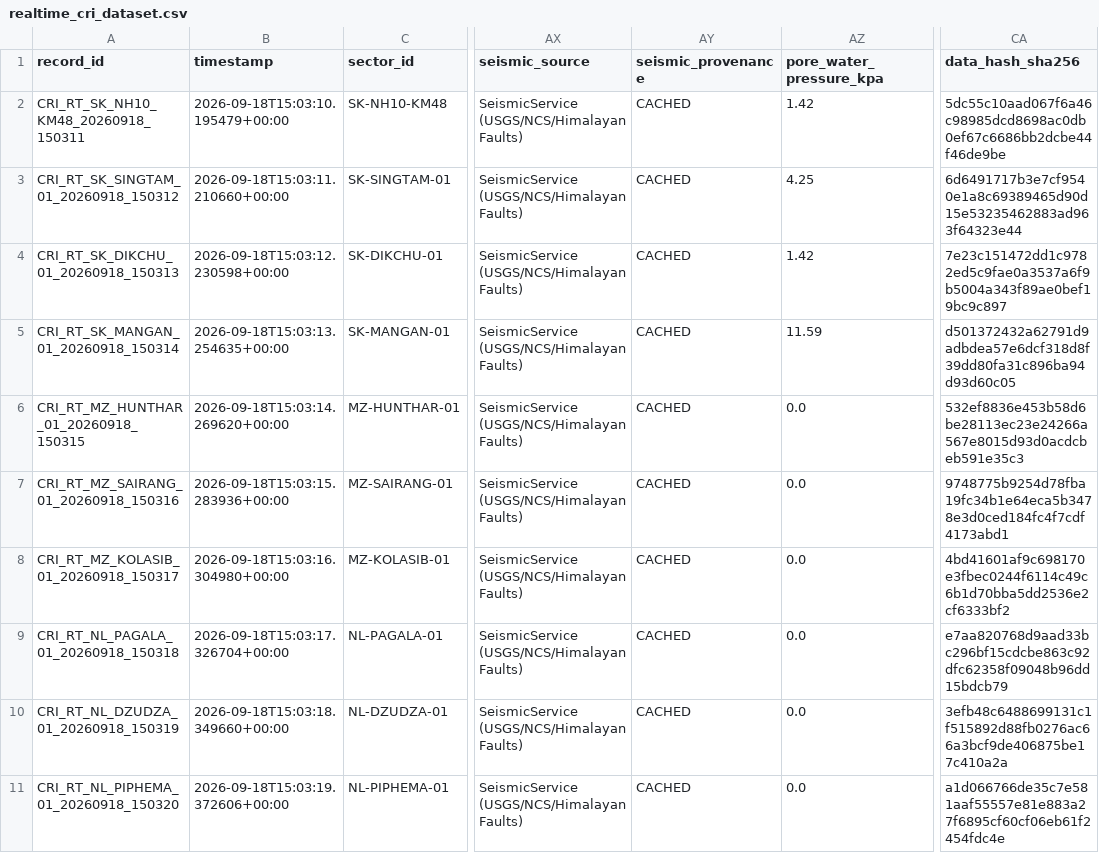
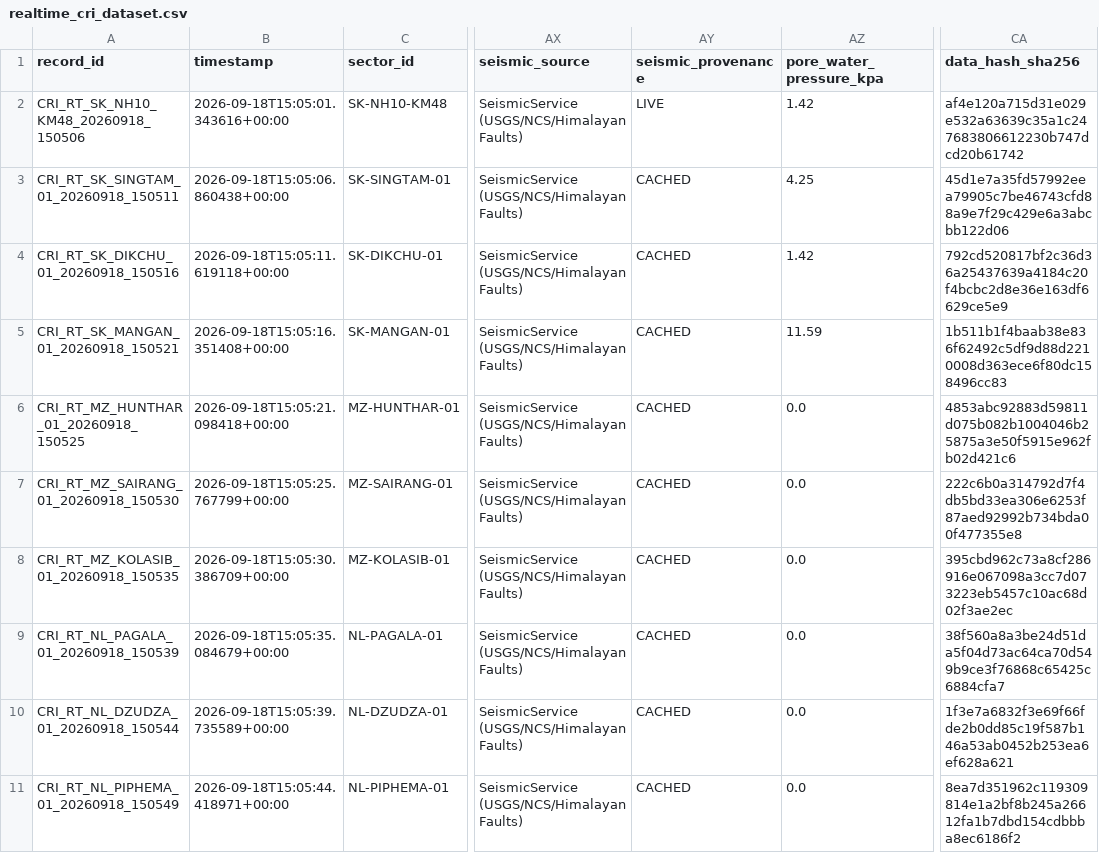
Before and after one commit to dimpu-sashank2008/parvatnetra, a CSV file: data/realtime/realtime_cri_dataset.csv, drawn as a sheet; only a part is shown, gaps mark what is left out; the diff covers the shown part only; the diff names each change by its address in the sheet, - before the commit and + after, or states it on an @@ line.

Commit message:
feat(cri): update realtime CRI dataset, reports, and seismic telemetry

```diff
--- a/data/realtime/realtime_cri_dataset.csv
+++ b/data/realtime/realtime_cri_dataset.csv
-A2 (record_id): CRI_RT_SK_NH10_KM48_20260918_150311
+A2 (record_id): CRI_RT_SK_NH10_KM48_20260918_150506
-B2 (timestamp): 2026-09-18T15:03:10.195479+00:00
+B2 (timestamp): 2026-09-18T15:05:01.343616+00:00
-AY2 (seismic_provenance): CACHED
+AY2 (seismic_provenance): LIVE
-CA2 (data_hash_sha256): 5dc55c10aad067f6a46c98985dcd8698ac0db0ef67c6686bb2dcbe44f46de9be
+CA2 (data_hash_sha256): af4e120a715d31e029e532a63639c35a1c247683806612230b747dcd20b61742
-A3 (record_id): CRI_RT_SK_SINGTAM_01_20260918_150312
+A3 (record_id): CRI_RT_SK_SINGTAM_01_20260918_150511
-B3 (timestamp): 2026-09-18T15:03:11.210660+00:00
+B3 (timestamp): 2026-09-18T15:05:06.860438+00:00
-CA3 (data_hash_sha256): 6d6491717b3e7cf9540e1a8c69389465d90d15e53235462883ad963f64323e44
+CA3 (data_hash_sha256): 45d1e7a35fd57992eea79905c7be46743cfd88a9e7f29c429e6a3abcbb122d06
-A4 (record_id): CRI_RT_SK_DIKCHU_01_20260918_150313
+A4 (record_id): CRI_RT_SK_DIKCHU_01_20260918_150516
-B4 (timestamp): 2026-09-18T15:03:12.230598+00:00
+B4 (timestamp): 2026-09-18T15:05:11.619118+00:00
-CA4 (data_hash_sha256): 7e23c151472dd1c9782ed5c9fae0a3537a6f9b5004a343f89ae0bef19bc9c897
+CA4 (data_hash_sha256): 792cd520817bf2c36d36a25437639a4184c20f4bcbc2d8e36e163df6629ce5e9
-A5 (record_id): CRI_RT_SK_MANGAN_01_20260918_150314
+A5 (record_id): CRI_RT_SK_MANGAN_01_20260918_150521
-B5 (timestamp): 2026-09-18T15:03:13.254635+00:00
+B5 (timestamp): 2026-09-18T15:05:16.351408+00:00
-CA5 (data_hash_sha256): d501372432a62791d9adbdea57e6dcf318d8f39dd80fa31c896ba94d93d60c05
+CA5 (data_hash_sha256): 1b511b1f4baab38e836f62492c5df9d88d2210008d363ece6f80dc158496cc83
-A6 (record_id): CRI_RT_MZ_HUNTHAR_01_20260918_150315
+A6 (record_id): CRI_RT_MZ_HUNTHAR_01_20260918_150525
-B6 (timestamp): 2026-09-18T15:03:14.269620+00:00
+B6 (timestamp): 2026-09-18T15:05:21.098418+00:00
-CA6 (data_hash_sha256): 532ef8836e453b58d6be28113ec23e24266a567e8015d93d0acdcbeb591e35c3
+CA6 (data_hash_sha256): 4853abc92883d59811d075b082b1004046b25875a3e50f5915e962fb02d421c6
-A7 (record_id): CRI_RT_MZ_SAIRANG_01_20260918_150316
+A7 (record_id): CRI_RT_MZ_SAIRANG_01_20260918_150530
-B7 (timestamp): 2026-09-18T15:03:15.283936+00:00
+B7 (timestamp): 2026-09-18T15:05:25.767799+00:00
-CA7 (data_hash_sha256): 9748775b9254d78fba19fc34b1e64eca5b3478e3d0ced184fc4f7cdf4173abd1
+CA7 (data_hash_sha256): 222c6b0a314792d7f4db5bd33ea306e6253f87aed92992b734bda00f477355e8
-A8 (record_id): CRI_RT_MZ_KOLASIB_01_20260918_150317
+A8 (record_id): CRI_RT_MZ_KOLASIB_01_20260918_150535
-B8 (timestamp): 2026-09-18T15:03:16.304980+00:00
+B8 (timestamp): 2026-09-18T15:05:30.386709+00:00
-CA8 (data_hash_sha256): 4bd41601af9c698170e3fbec0244f6114c49c6b1d70bba5dd2536e2cf6333bf2
+CA8 (data_hash_sha256): 395cbd962c73a8cf286916e067098a3cc7d073223eb5457c10ac68d02f3ae2ec
-A9 (record_id): CRI_RT_NL_PAGALA_01_20260918_150318
+A9 (record_id): CRI_RT_NL_PAGALA_01_20260918_150539
-B9 (timestamp): 2026-09-18T15:03:17.326704+00:00
+B9 (timestamp): 2026-09-18T15:05:35.084679+00:00
-CA9 (data_hash_sha256): e7aa820768d9aad33bc296bf15cdcbe863c92dfc62358f09048b96dd15bdcb79
+CA9 (data_hash_sha256): 38f560a8a3be24d51da5f04d73ac64ca70d549b9ce3f76868c65425c6884cfa7
-A10 (record_id): CRI_RT_NL_DZUDZA_01_20260918_150319
+A10 (record_id): CRI_RT_NL_DZUDZA_01_20260918_150544
-B10 (timestamp): 2026-09-18T15:03:18.349660+00:00
+B10 (timestamp): 2026-09-18T15:05:39.735589+00:00
-CA10 (data_hash_sha256): 3efb48c6488699131c1f515892d88fb0276ac66a3bcf9de406875be17c410a2a
+CA10 (data_hash_sha256): 1f3e7a6832f3e69f66fde2b0dd85c19f587b146a53ab0452b253ea6ef628a621
-A11 (record_id): CRI_RT_NL_PIPHEMA_01_20260918_150320
+A11 (record_id): CRI_RT_NL_PIPHEMA_01_20260918_150549
-B11 (timestamp): 2026-09-18T15:03:19.372606+00:00
+B11 (timestamp): 2026-09-18T15:05:44.418971+00:00
-CA11 (data_hash_sha256): a1d066766de35c7e581aaf55557e81e883a27f6895cf60cf06eb61f2454fdc4e
+CA11 (data_hash_sha256): 8ea7d351962c119309814e1a2bf8b245a26612fa1b7dbd154cdbbba8ec6186f2
```
Also changed, not shown: 72 edited cells elsewhere in this file, 4 other files.
